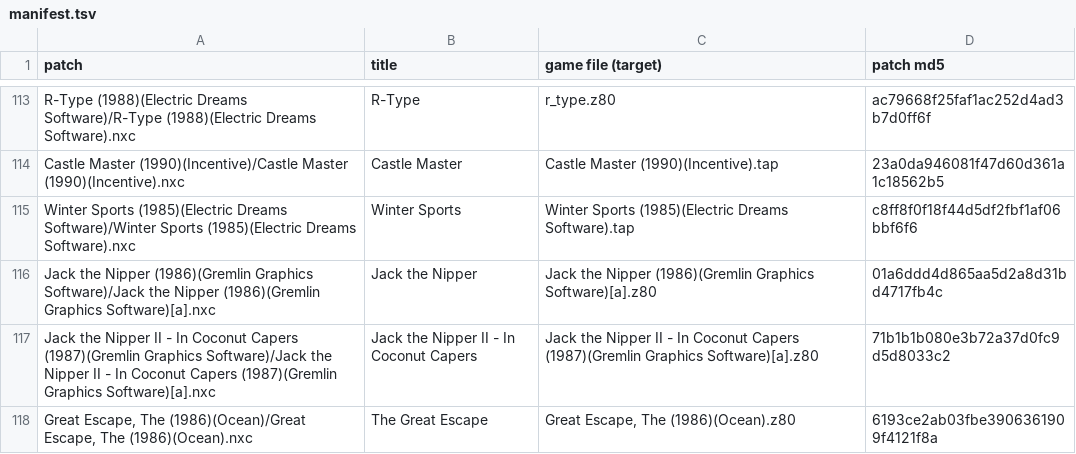
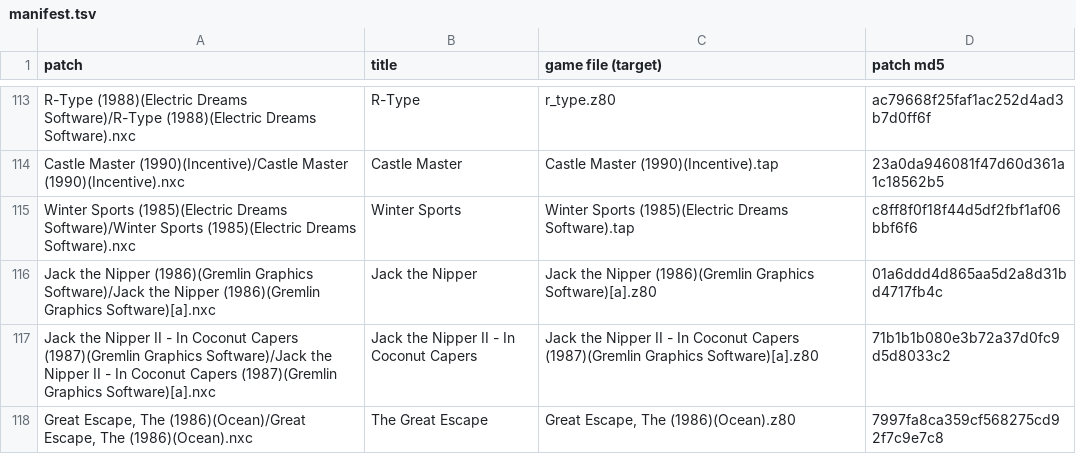
Before and after one commit to jattree/nxc, a TSV file: patches/manifest.tsv, drawn as a sheet; only a part is shown, gaps mark what is left out.

```diff
--- a/patches/manifest.tsv
+++ b/patches/manifest.tsv
@@ -117,2 +117,2 @@ Jack the Nipper (1986)(Gremlin Graphics Software)/Jack the Nipper (1986)(Gremlin
 Jack the Nipper II - In Coconut Capers (1987)(Gremlin Graphics Software)/Jack the Nipper II - In Coconut Capers (1987)(Gremlin Graphics Software)[a].nxc	Jack the Nipper II - In Coconut Capers	Jack the Nipper II - In Coconut Capers (1987)(Gremlin Graphics Software)[a].z80	71b1b1b080e3b72a37d0fc9d5d8033c2
-Great Escape, The (1986)(Ocean)/Great Escape, The (1986)(Ocean).nxc	The Great Escape	Great Escape, The (1986)(Ocean).z80	6193ce2ab03fbe3906361909f4121f8a
+Great Escape, The (1986)(Ocean)/Great Escape, The (1986)(Ocean).nxc	The Great Escape	Great Escape, The (1986)(Ocean).z80	7997fa8ca359cf568275cd92f7c9e7c8
```
Also changed, not shown: 2 other files.
